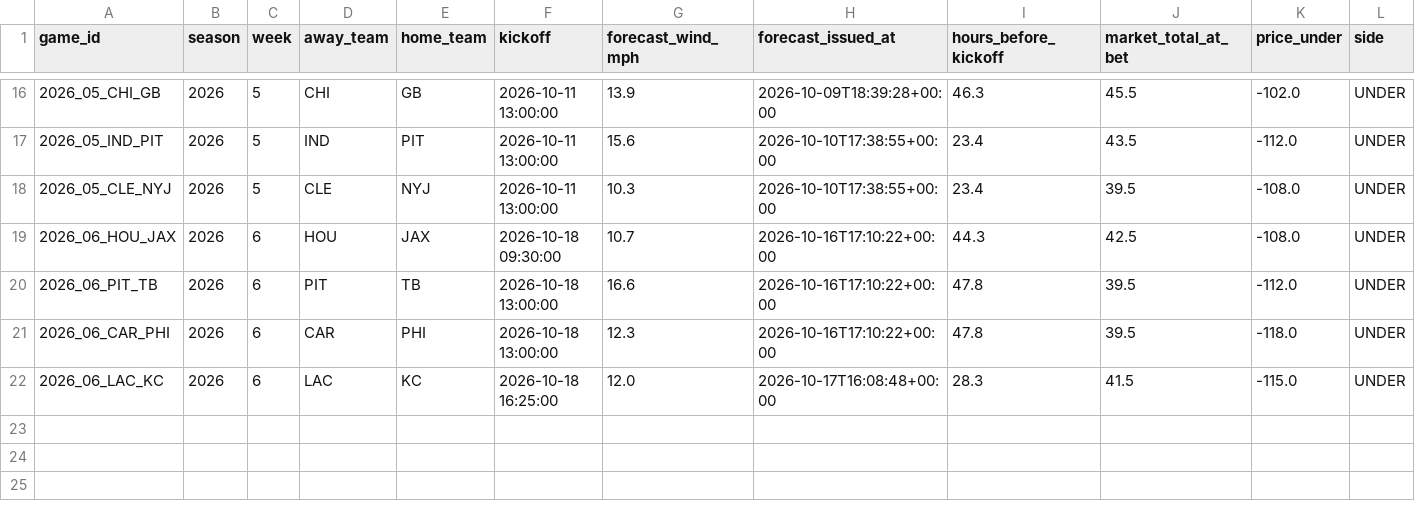
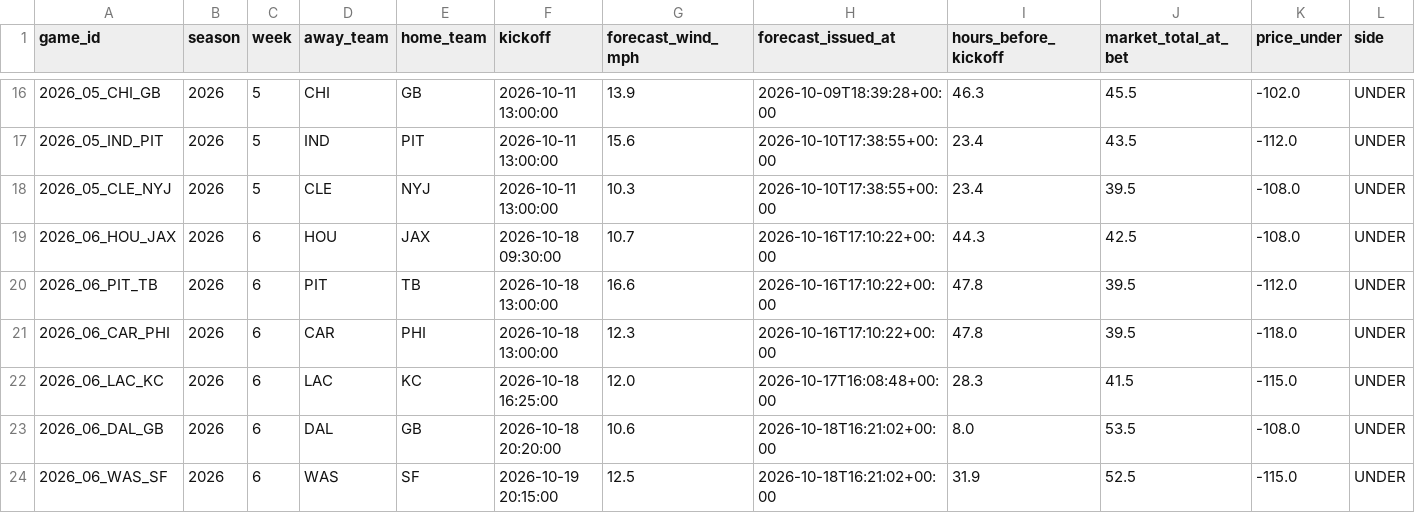
Before and after one commit to grantmelton30/fourth-down-forecast, a CSV file: nfl-model/data/w1_log.csv, drawn as a sheet; only a part is shown, gaps mark what is left out; rows hold the shown columns only; the diff names each change by its address in the sheet, - before the commit and + after, or states it on an @@ line.

```diff
--- a/nfl-model/data/w1_log.csv
+++ b/nfl-model/data/w1_log.csv
+row 23: 2026_06_DAL_GB | 2026 | 6 | DAL | GB | 2026-10-18 20:20:00 | 10.6 | 2026-10-18T16:21:02+00:00 | 8.0 | 53.5 | -108.0 | UNDER
+row 24: 2026_06_WAS_SF | 2026 | 6 | WAS | SF | 2026-10-19 20:15:00 | 12.5 | 2026-10-18T16:21:02+00:00 | 31.9 | 52.5 | -115.0 | UNDER
```
Also changed, not shown: 4 other files.
